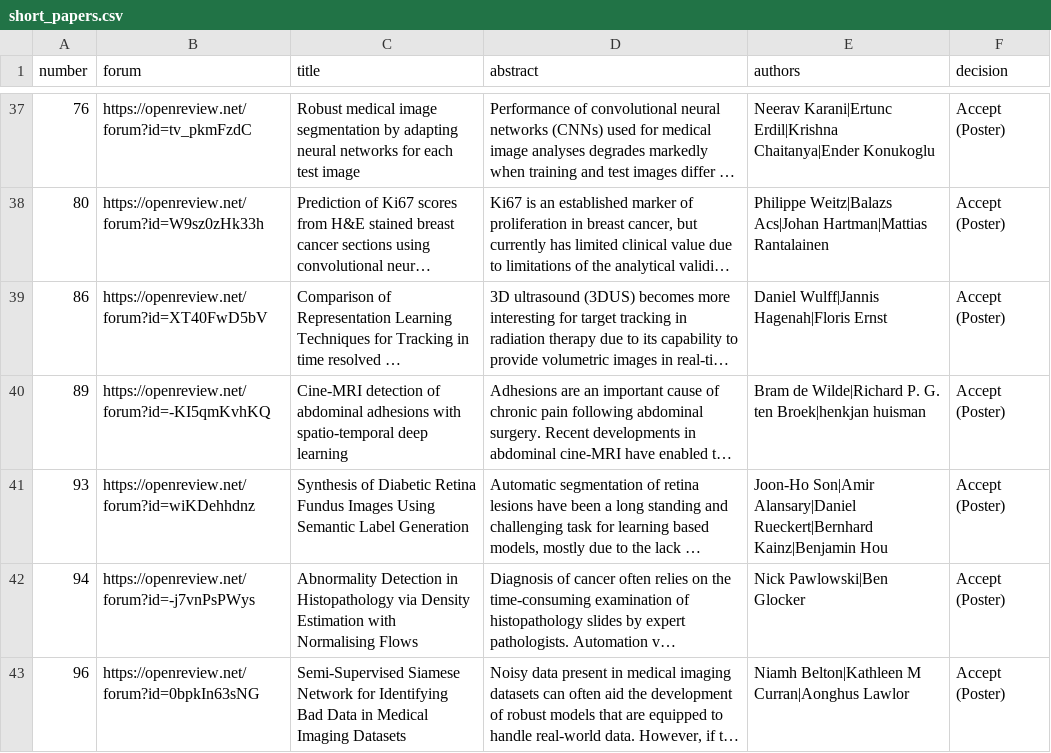
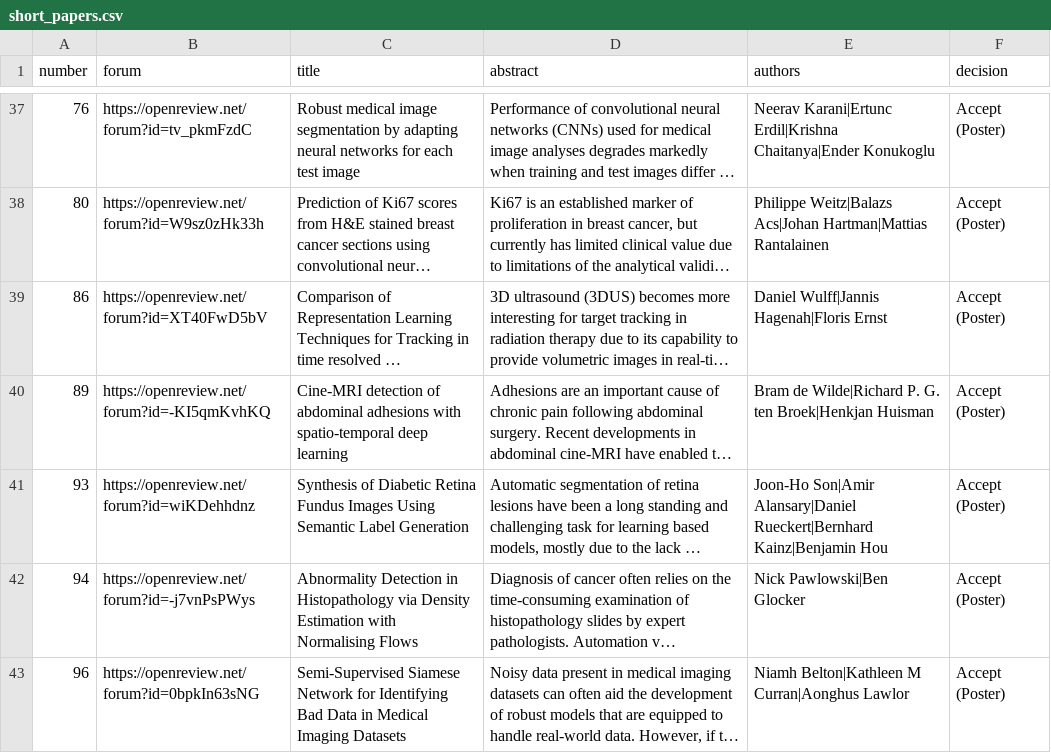
Before and after one commit to MIDL-Conference/midl-website-2021, a CSV file: short_papers.csv, drawn as a sheet; only a part is shown, gaps mark what is left out; long unchanged cells end in …; the diff names each change by its address in the sheet, - before the commit and + after, or states it on an @@ line.

```diff
--- a/short_papers.csv
+++ b/short_papers.csv
-E40 (authors): …G. ten Broek|henkjan huisman
+E40 (authors): …G. ten Broek|Henkjan Huisman
```
Also changed, not shown: 1 other file.
